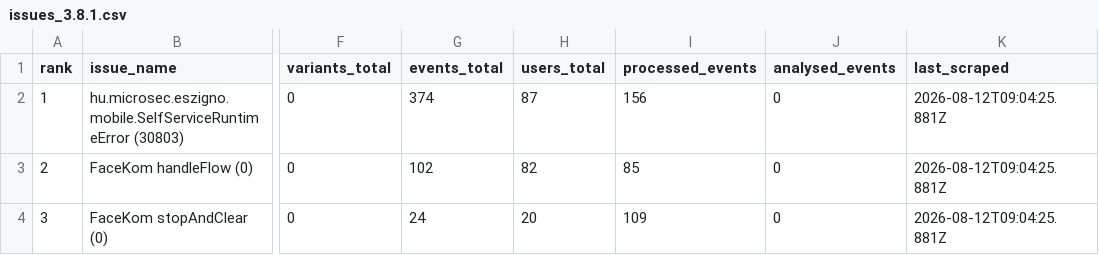
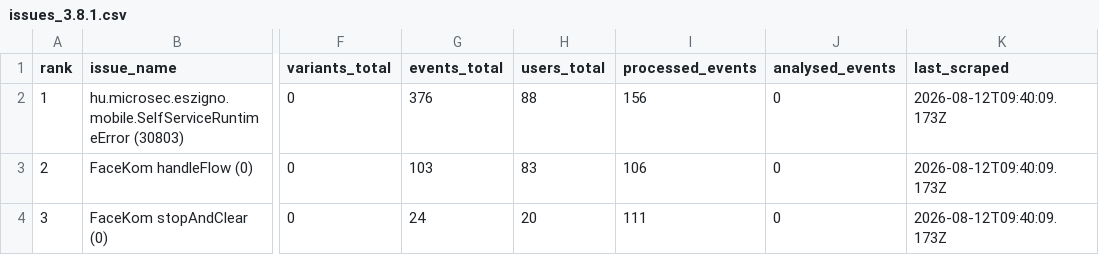
Before and after one commit to glizik/GFK, a CSV file: data/issues_3.8.1.csv, drawn as a sheet; only a part is shown, gaps mark what is left out; the diff names each change by its address in the sheet, - before the commit and + after, or states it on an @@ line.

```diff
--- a/data/issues_3.8.1.csv
+++ b/data/issues_3.8.1.csv
-G2 (events_total): 374
+G2 (events_total): 376
-H2 (users_total): 87
+H2 (users_total): 88
-K2:K4 (last_scraped): 2026-08-12T09:04:25.881Z
+K2:K4 (last_scraped): 2026-08-12T09:40:09.173Z
-G3 (events_total): 102
+G3 (events_total): 103
-H3 (users_total): 82
+H3 (users_total): 83
-I3 (processed_events): 85
+I3 (processed_events): 106
-I4 (processed_events): 109
+I4 (processed_events): 111
```
Also changed, not shown: data/issues_3.8.2.csv, 2 other files.
